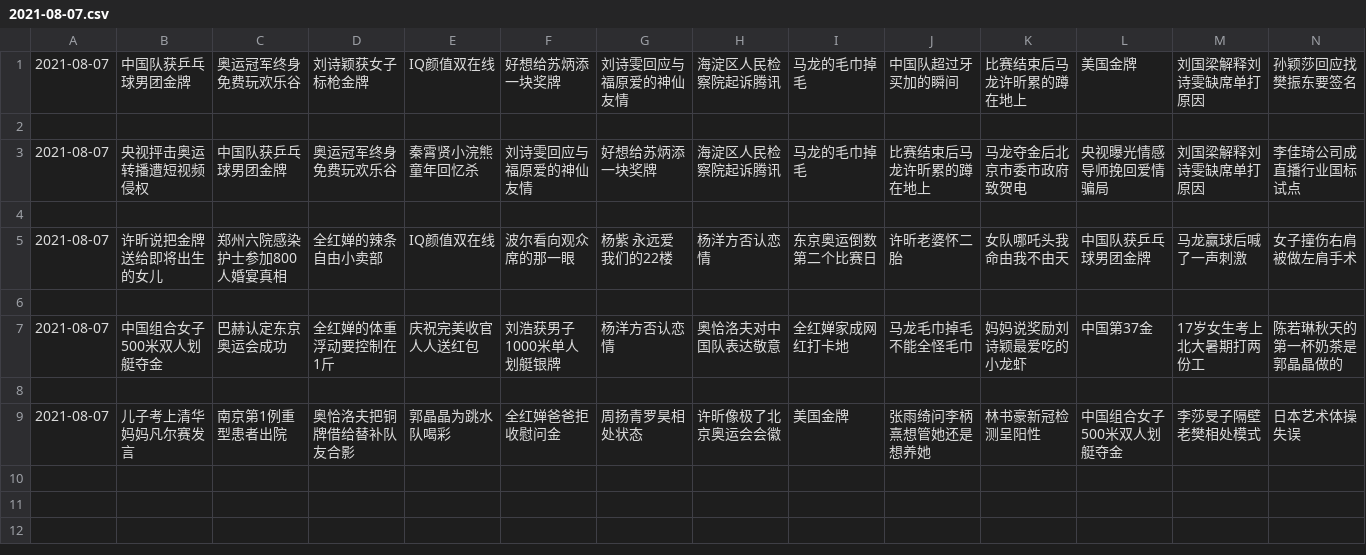
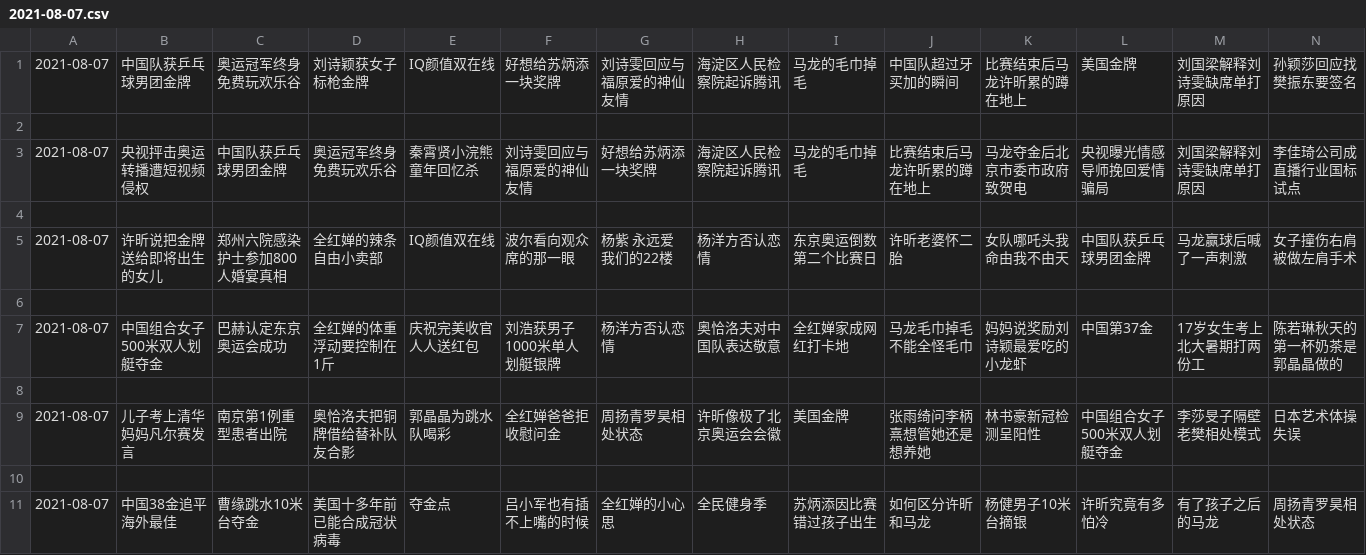
Before and after one commit to vmp65l3/weibo-hotrank, a CSV file: data/2021-08-07.csv, drawn as a sheet; only a part is shown; rows hold the shown columns only; the diff names each change by its address in the sheet, - before the commit and + after, or states it on an @@ line.

```diff
--- a/data/2021-08-07.csv
+++ b/data/2021-08-07.csv
+row 10: (empty)
+row 11: 2021-08-07 | 中国38金追平海外最佳 | 曹缘跳水10米台夺金 | 美国十多年前已能合成冠状病毒 | 夺金点 | 吕小军也有插不上嘴的时候 | 全红婵的小心思 | 全民健身季 | 苏炳添因比赛错过孩子出生 | 如何区分许昕和马龙 | 杨健男子10米台摘银 | 许昕究竟有多怕冷 | 有了孩子之后的马龙 | 周扬青罗昊相处状态
```
Also changed, not shown: 1 other file.
